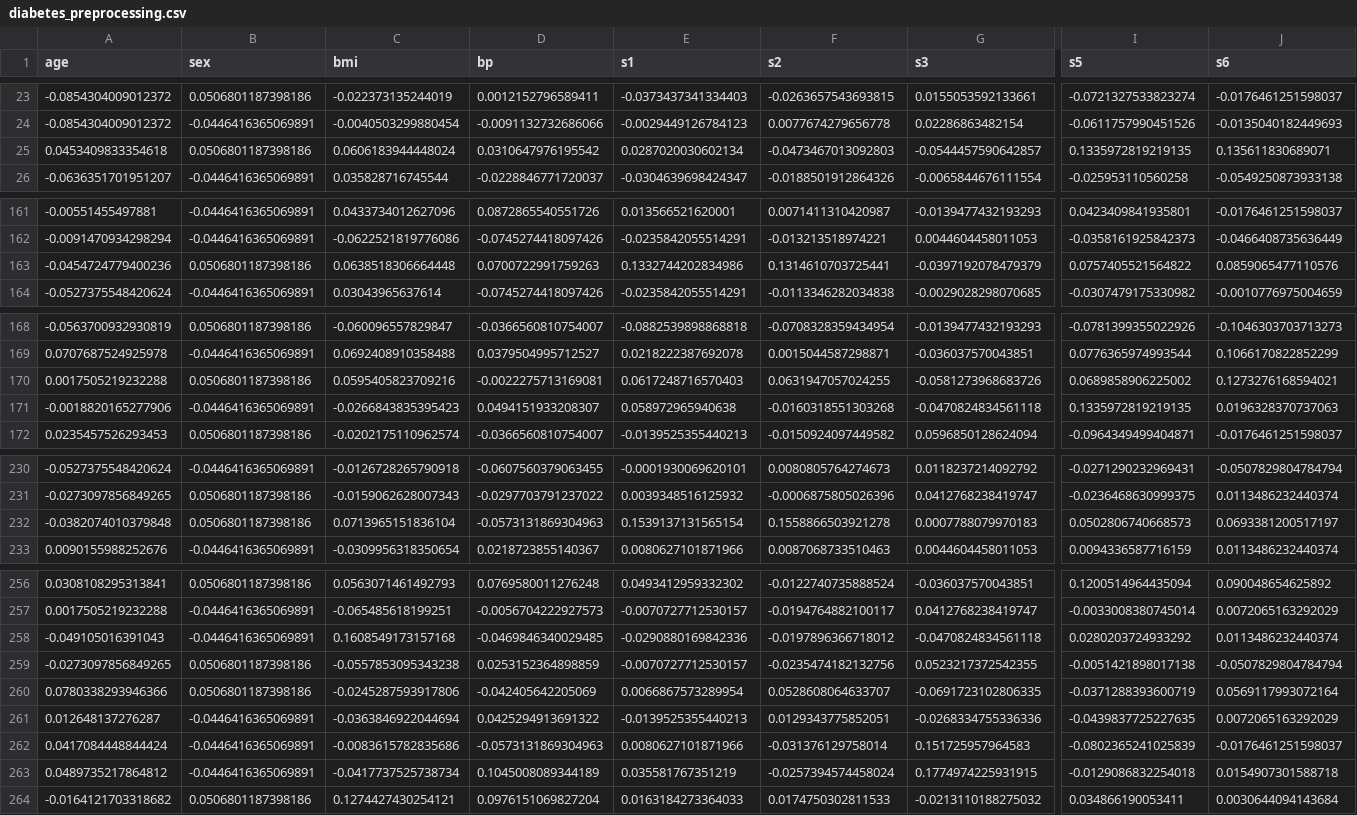
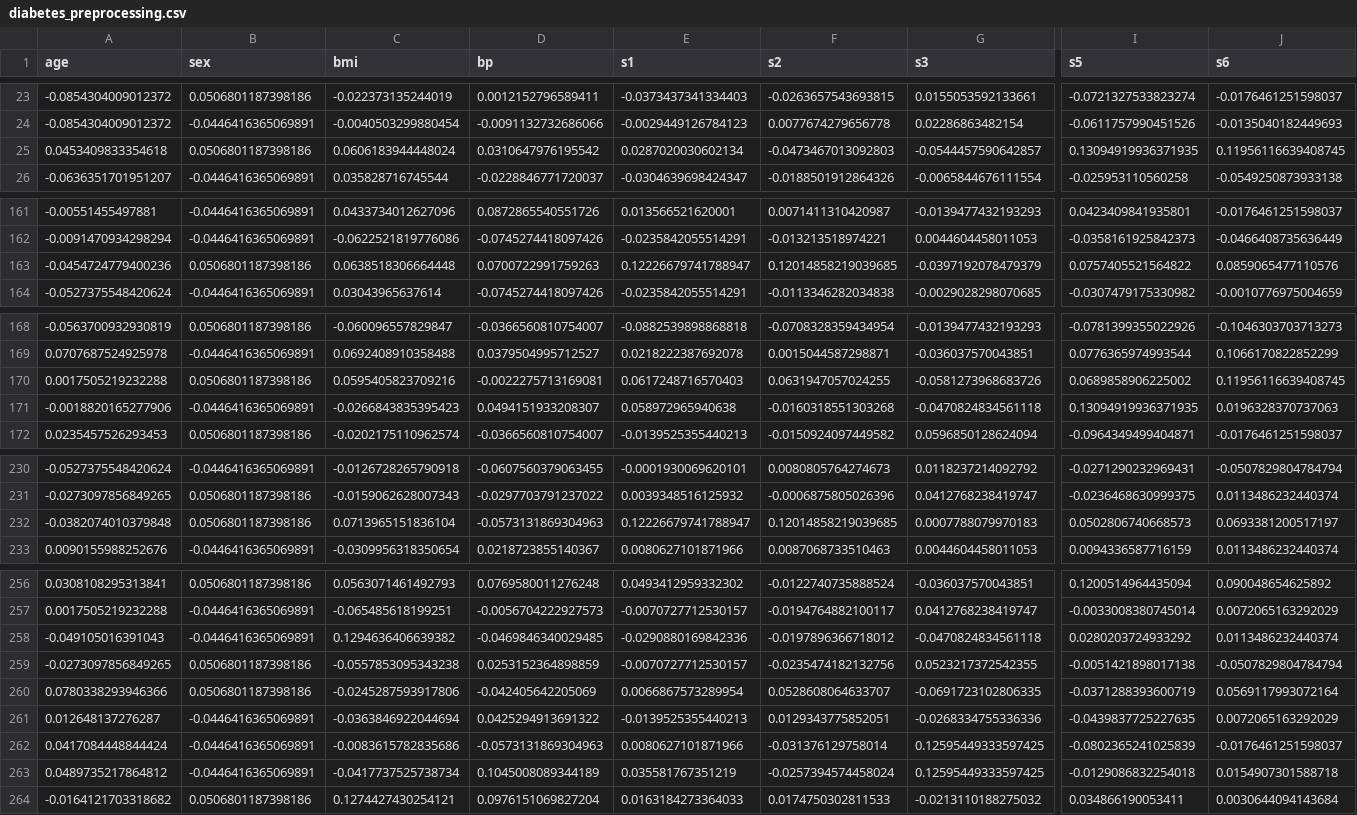
Before and after one commit to aidmyst/Eksperimen_SML_Aidms, a CSV file: preprocessing/diabetes_preprocessing.csv, drawn as a sheet; only a part is shown, gaps mark what is left out; the diff covers the shown part only; the diff names each change by its address in the sheet, - before the commit and + after, or states it on an @@ line.

```diff
--- a/preprocessing/diabetes_preprocessing.csv
+++ b/preprocessing/diabetes_preprocessing.csv
-I25 (s5): 0.1335972819219135
+I25 (s5): 0.13094919936371935
-J25 (s6): 0.135611830689071
+J25 (s6): 0.11956116639408745
-E163 (s1): 0.1332744202834986
+E163 (s1): 0.12226679741788947
-F163 (s2): 0.1314610703725441
+F163 (s2): 0.12014858219039685
-J170 (s6): 0.1273276168594021
+J170 (s6): 0.11956116639408745
-I171 (s5): 0.1335972819219135
+I171 (s5): 0.13094919936371935
-E232 (s1): 0.1539137131565154
+E232 (s1): 0.12226679741788947
-F232 (s2): 0.1558866503921278
+F232 (s2): 0.12014858219039685
-C258 (bmi): 0.1608549173157168
+C258 (bmi): 0.1294636406639382
-G262 (s3): 0.151725957964583
+G262 (s3): 0.12595449333597425
-G263 (s3): 0.1774974225931915
+G263 (s3): 0.12595449333597425
```
Also changed, not shown: 31 edited cells elsewhere in this file, 2 other files.
